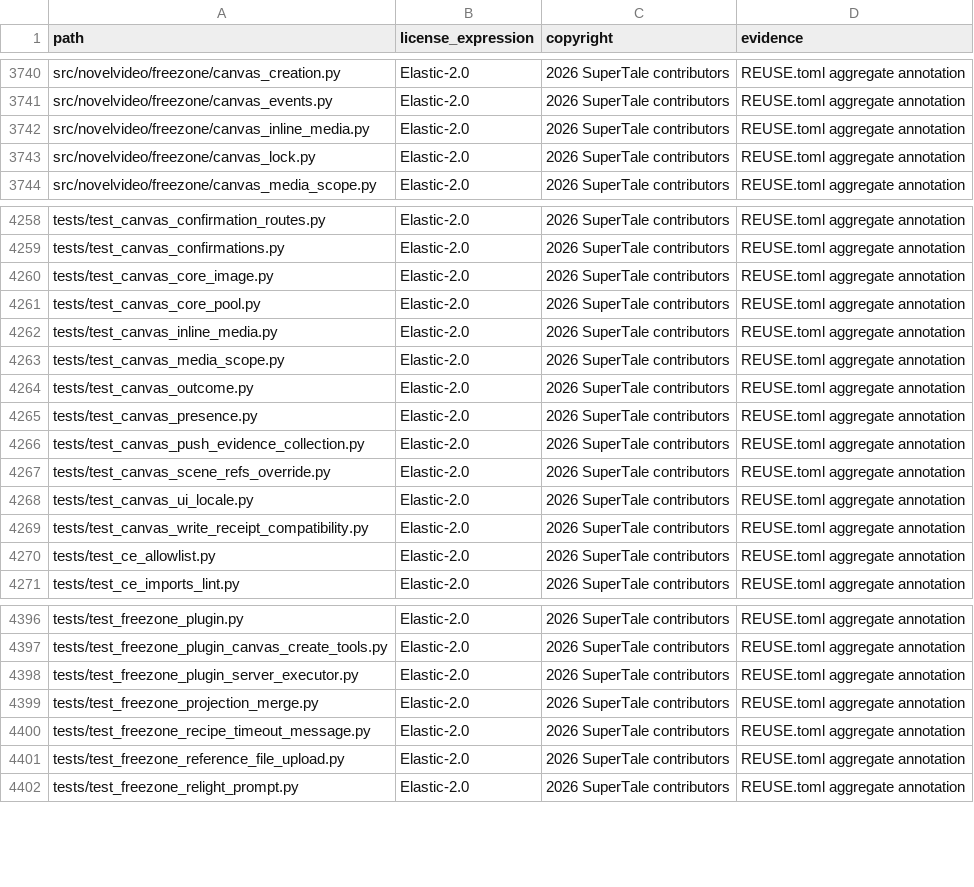
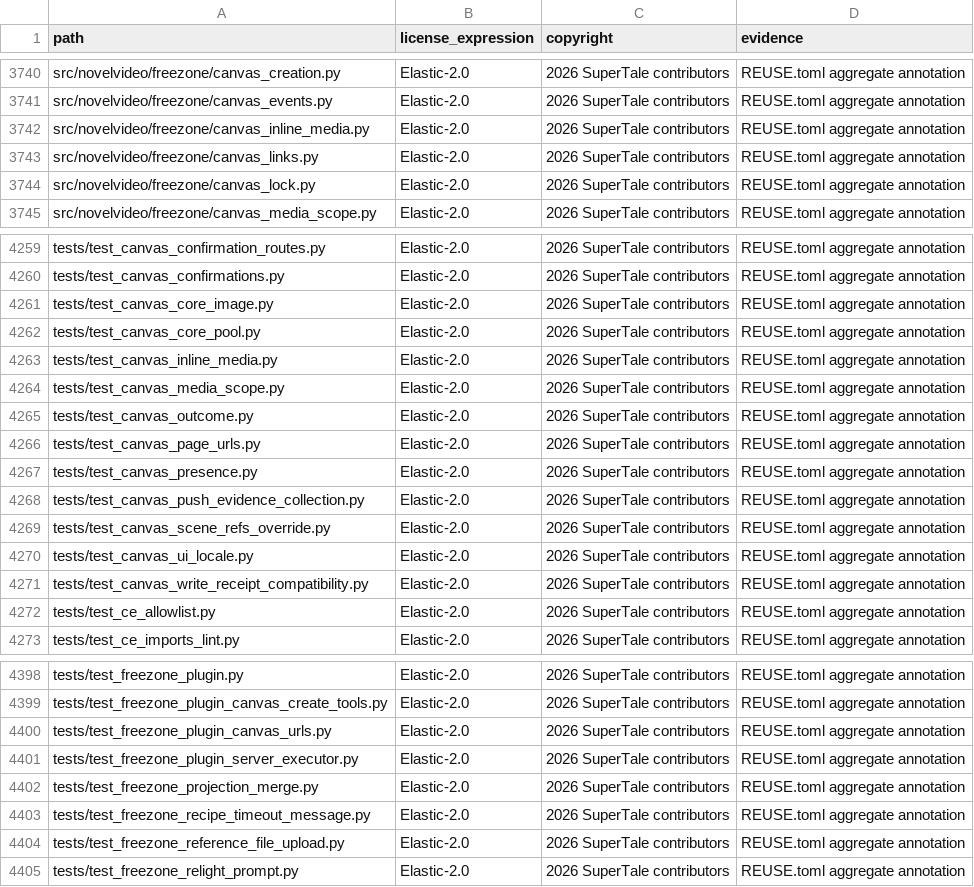
Before and after one commit to dramaclaw/dramaclaw, a CSV file: license-inventory.csv, drawn as a sheet; only a part is shown, gaps mark what is left out; the diff names each change by its address in the sheet, - before the commit and + after, or states it on an @@ line.

```diff
--- a/license-inventory.csv
+++ b/license-inventory.csv
+row 3743: src/novelvideo/freezone/canvas_links.py | Elastic-2.0 | 2026 SuperTale contributors | REUSE.toml aggregate annotation
+row 4266: tests/test_canvas_page_urls.py | Elastic-2.0 | 2026 SuperTale contributors | REUSE.toml aggregate annotation
+row 4400: tests/test_freezone_plugin_canvas_urls.py | Elastic-2.0 | 2026 SuperTale contributors | REUSE.toml aggregate annotation
```
Also changed, not shown: 12 other files.
